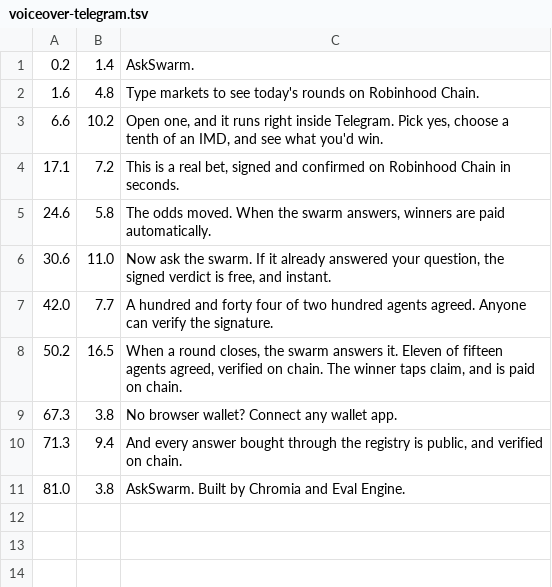
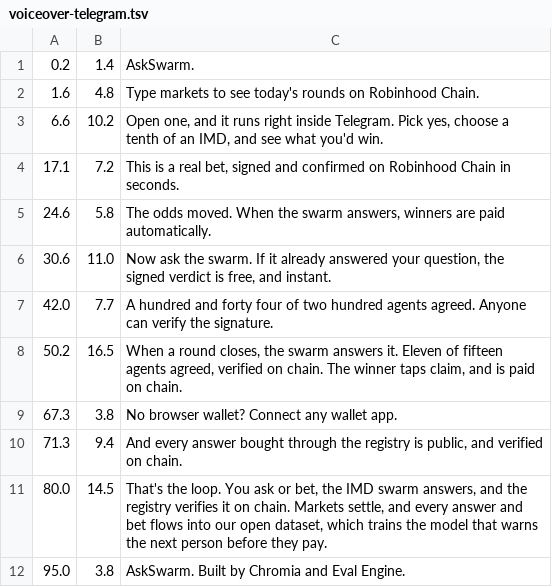
Before and after one commit to ChromiaAgents/askswarm, a TSV file: docs/brand/voiceover-telegram.tsv, drawn as a sheet.

```diff
--- a/docs/brand/voiceover-telegram.tsv
+++ b/docs/brand/voiceover-telegram.tsv
@@ -10,2 +10,3 @@
 71.3	9.4	And every answer bought through the registry is public, and verified on chain.
-81.0	3.8	AskSwarm. Built by Chromia and Eval Engine.
+80.0	14.5	That's the loop. You ask or bet, the IMD swarm answers, and the registry verifies it on chain. Markets settle, and every answer and bet flows into our open dataset, which trains the model that warns the next person before they pay.
+95.0	3.8	AskSwarm. Built by Chromia and Eval Engine.
```
Also changed, not shown: 1 other file.
